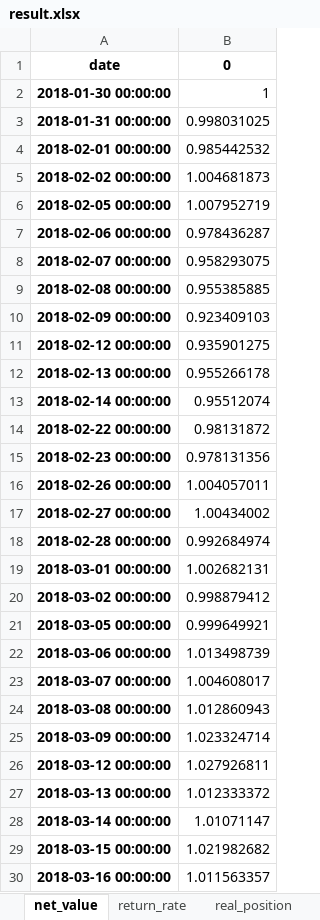
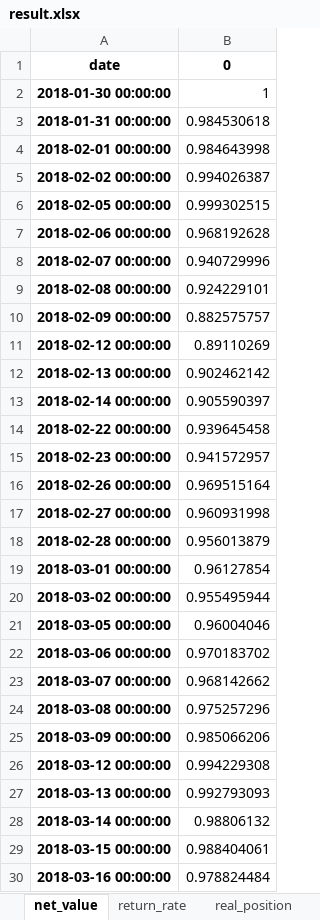
Before and after one commit to holiss4/Quantitative-Investment-Based-on-Transformer, an Excel workbook: backtest/FactorVAE/eval/result.xlsx, sheet net_value, drawn as a sheet; only a part is shown; values as stored, in another font and other column widths than the file's, no borders; the diff covers the shown part only; the diff names each change by its address in the sheet, - before the commit and + after, or states it on an @@ line.

```diff
--- a/backtest/FactorVAE/eval/result.xlsx (sheet net_value)
+++ b/backtest/FactorVAE/eval/result.xlsx (sheet net_value)
-B3: 0.998031025
+B3: 0.984530618
-B4: 0.985442532
+B4: 0.984643998
-B5: 1.004681873
+B5: 0.994026387
-B6: 1.007952719
+B6: 0.999302515
-B7: 0.978436287
+B7: 0.968192628
-B8: 0.958293075
+B8: 0.940729996
-B9: 0.955385885
+B9: 0.924229101
-B10: 0.923409103
+B10: 0.882575757
-B11: 0.935901275
+B11: 0.89110269
-B12: 0.955266178
+B12: 0.902462142
-B13: 0.95512074
+B13: 0.905590397
-B14: 0.98131872
+B14: 0.939645458
-B15: 0.978131356
+B15: 0.941572957
-B16: 1.004057011
+B16: 0.969515164
-B17: 1.00434002
+B17: 0.960931998
-B18: 0.992684974
+B18: 0.956013879
-B19: 1.002682131
+B19: 0.96127854
-B20: 0.998879412
+B20: 0.955495944
-B21: 0.999649921
+B21: 0.96004046
-B22: 1.013498739
+B22: 0.970183702
-B23: 1.004608017
+B23: 0.968142662
-B24: 1.012860943
+B24: 0.975257296
-B25: 1.023324714
+B25: 0.985066206
-B26: 1.027926811
+B26: 0.994229308
-B27: 1.012333372
+B27: 0.992793093
-B28: 1.01071147
+B28: 0.98806132
-B29: 1.021982682
+B29: 0.988404061
-B30: 1.011563357
+B30: 0.978824484
```
Also changed, not shown: 436 edited cells elsewhere in this sheet, sheet share_hold, sheet real_position, sheet net_value_after_management_fee, sheet return_rate, backtest/LSTM/eval/result.xlsx, backtest/Transformer/eval/result.xlsx, 13 other files.
